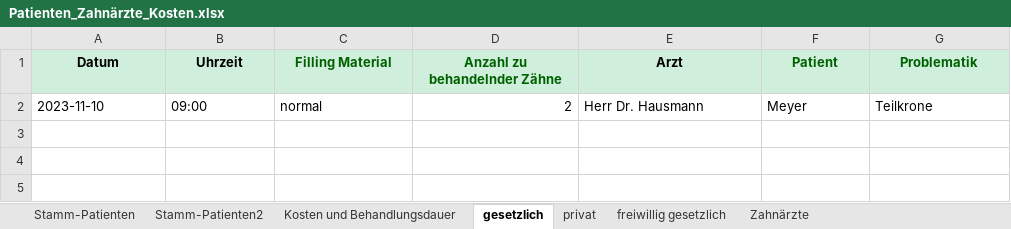
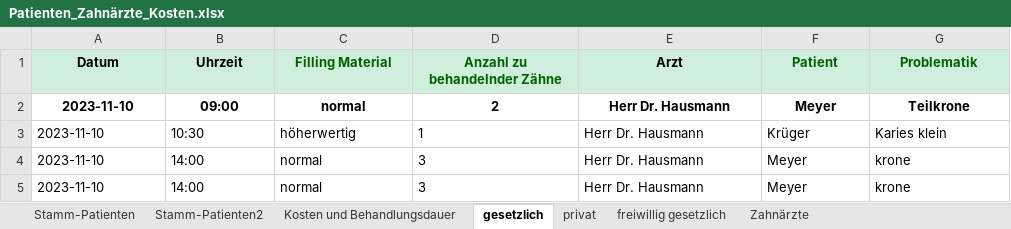
Before and after one commit to theodorekala53/Tkinter_Dentist_GUI, an Excel workbook: Database/Patienten_Zahnärzte_Kosten.xlsx, sheet gesetzlich, drawn as a sheet; values as stored, in another font and other column widths than the file's, no borders; the diff names each change by its address in the sheet, - before the commit and + after, or states it on an @@ line.

```diff
--- a/Database/Patienten_Zahnärzte_Kosten.xlsx (sheet gesetzlich)
+++ b/Database/Patienten_Zahnärzte_Kosten.xlsx (sheet gesetzlich)
-A2:G2 bold: off
+A2:G2 bold: on
-A2:C2 alignment: left
+A2:C2 alignment: center
-D2 alignment: right
+D2 alignment: center
-E2:G2 alignment: left
+E2:G2 alignment: center
+row 3: 2023-11-10 | 10:30 | höherwertig | 1 | Herr Dr. Hausmann | Krüger | Karies klein
+row 4: 2023-11-10 | 14:00 | normal | 3 | Herr Dr. Hausmann | Meyer | krone
+row 5: 2023-11-10 | 14:00 | normal | 3 | Herr Dr. Hausmann | Meyer | krone
```
Also changed, not shown: sheet freiwillig gesetzlich, sheet privat, 5 other files.
